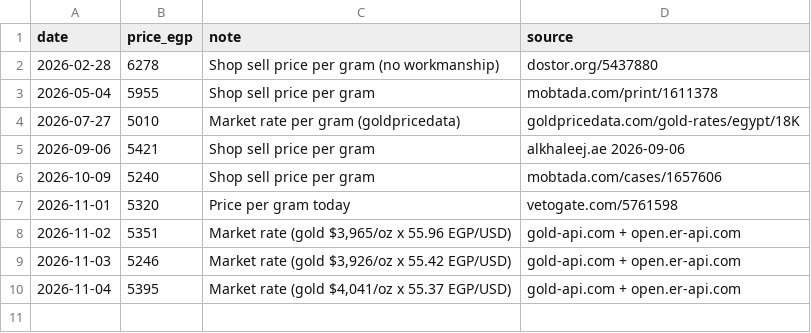
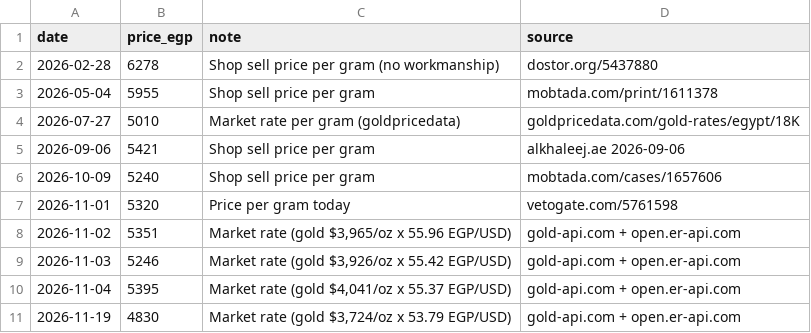
Before and after one commit to Kyrillos8/gold_dashboard, a CSV file: data/prices.csv, drawn as a sheet; the diff names each change by its address in the sheet, - before the commit and + after, or states it on an @@ line.

```diff
--- a/data/prices.csv
+++ b/data/prices.csv
+row 11: 2026-11-19 | 4830 | Market rate (gold $3,724/oz x 53.79 EGP/USD) | gold-api.com + open.er-api.com
```
Also changed, not shown: 2 other files.
